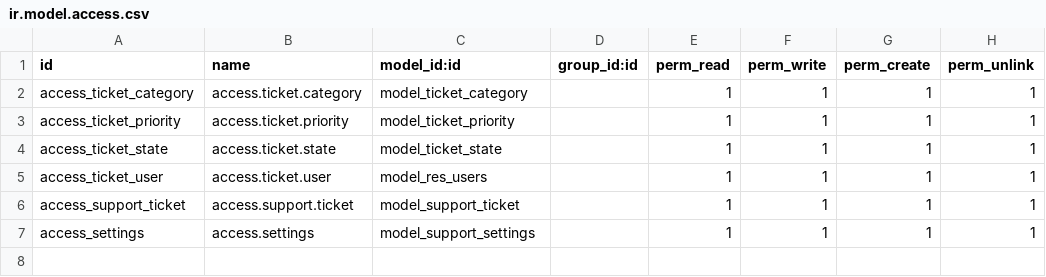
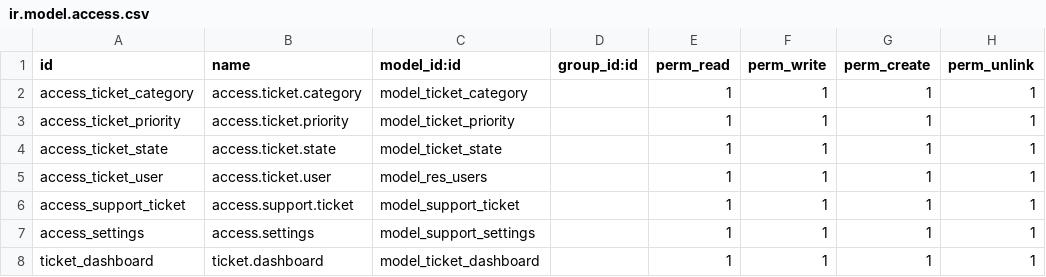
Before and after one commit to afafdriouech/Support-Ticket-Odoo, a CSV file: security/ir.model.access.csv, drawn as a sheet; the diff names each change by its address in the sheet, - before the commit and + after, or states it on an @@ line.

Commit message:
dashboard

```diff
--- a/security/ir.model.access.csv
+++ b/security/ir.model.access.csv
+row 8: ticket_dashboard | ticket.dashboard | model_ticket_dashboard |  | 1 | 1 | 1 | 1
```
Also changed, not shown: 4 other files.
